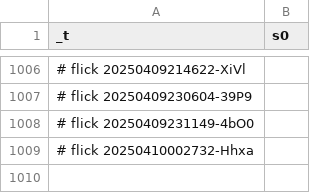
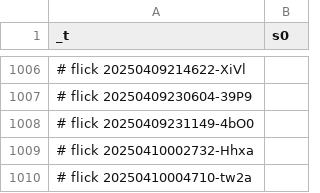
Before and after one commit to abikesa/false-font, a CSV file: kitabo/ensi/testbin/test4/assets/csv/s0.csv, drawn as a sheet; only a part is shown, gaps mark what is left out.

Commit message:
kitabo/ensi/testbin/test4/assets/csv/s0.csv

```diff
--- a/kitabo/ensi/testbin/test4/assets/csv/s0.csv
+++ b/kitabo/ensi/testbin/test4/assets/csv/s0.csv
@@ -1009 +1009,2 @@ _t,s0
 # flick 20250410002732-Hhxa
+# flick 20250410004710-tw2a
```
